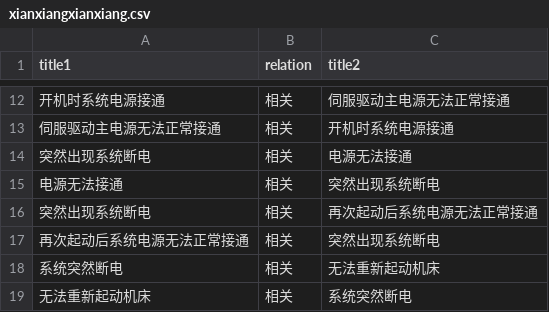
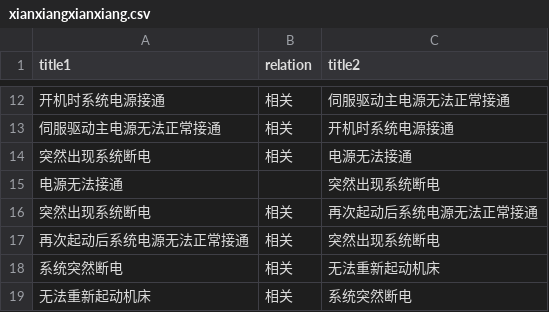
Before and after one commit to wangrenyisme/Shukongdashi, a CSV file: Shukongdashi/test_my/test_cnnrnn/neo4j/xianxiangxianxiang.csv, drawn as a sheet; only a part is shown, gaps mark what is left out.

```diff
--- a/Shukongdashi/test_my/test_cnnrnn/neo4j/xianxiangxianxiang.csv
+++ b/Shukongdashi/test_my/test_cnnrnn/neo4j/xianxiangxianxiang.csv
@@ -14,3 +14,3 @@ title1,relation,title2
 突然出现系统断电,相关,电源无法接通
-电源无法接通,相关,突然出现系统断电
+电源无法接通, ,突然出现系统断电
 突然出现系统断电,相关,再次起动后系统电源无法正常接通
```
Also changed, not shown: 3 other files.
